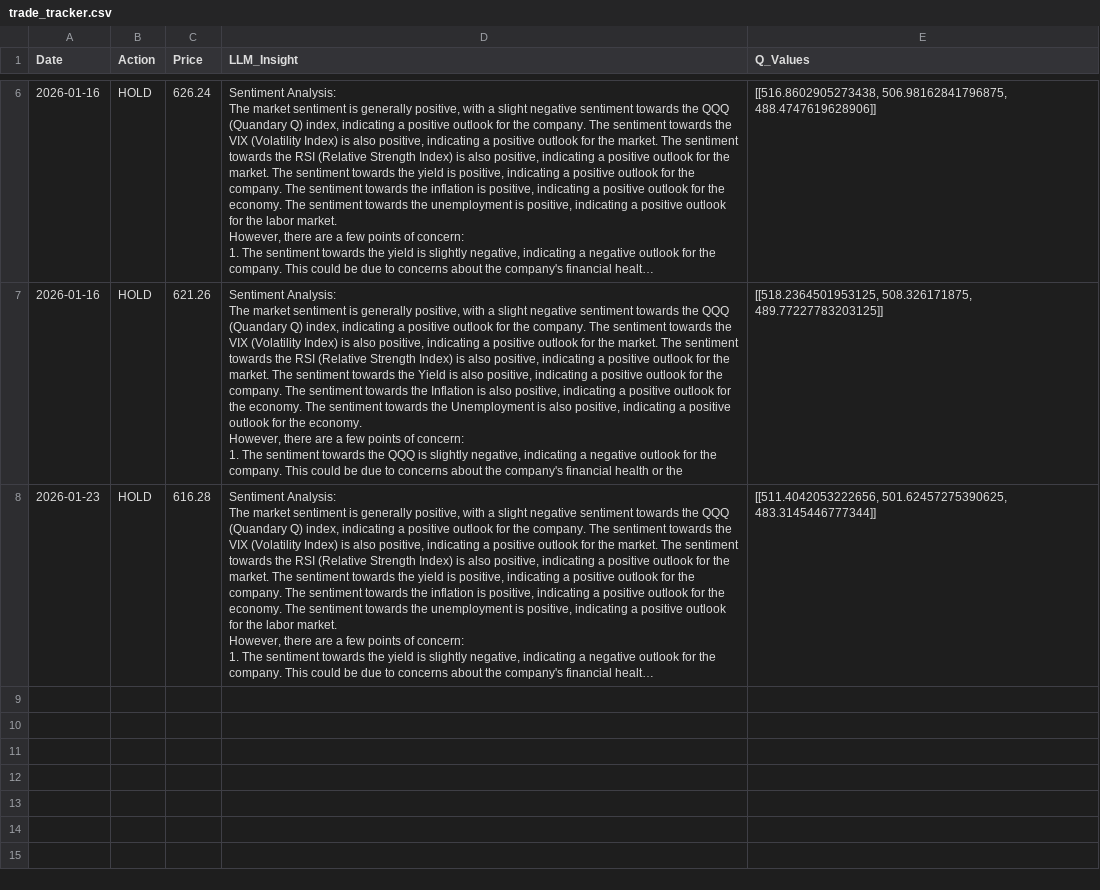
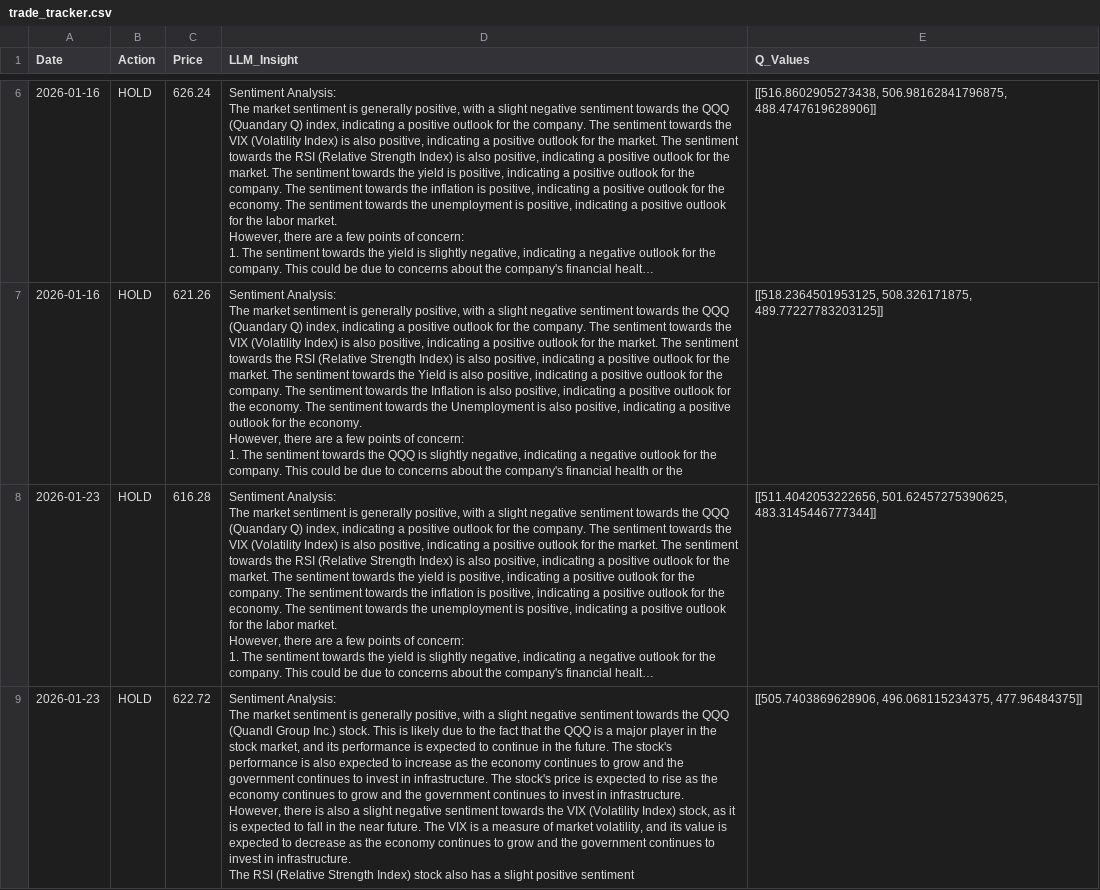
Before and after one commit to ivy-jiang/deepseek-explore, a CSV file: trade_tracker.csv, drawn as a sheet; only a part is shown, gaps mark what is left out; long unchanged cells end in …; ↵ is a line break in a cell; the diff names each change by its address in the sheet, - before the commit and + after, or states it on an @@ line.

Commit message:
Update market data and trade tracker for Jan 26 run (data up to Jan 23)

```diff
--- a/trade_tracker.csv
+++ b/trade_tracker.csv
+row 9: 2026-01-23 | HOLD | 622.72 | Sentiment Analysis: ↵ The market sentiment is generally positive, with a slight negative sentiment towards the QQQ (Quandl Group Inc.) stock. This is likely due to the fact that the QQQ is a major player in the stock market, and its performance is expected to continue in the future. The stock's performance is also expected to increase as the economy continues to grow and the government continues to invest in infrastructure. The stock's price is expected to rise as the economy continues to grow and the government continues to invest in infrastructure. ↵ However, there is also a slight negative sentiment towards the VIX (Volatility Index) stock, as it is expected to fall in the near future. The VIX is a measure of market volatility, and its value is expected to decrease as the economy continues to grow and the government continues to invest in infrastructure. ↵ The RSI (Relative Strength Index) stock also has a slight positive sentiment | [[505.7403869628906, 496.068115234375, 477.96484375]]
```
Also changed, not shown: market_data.csv.
